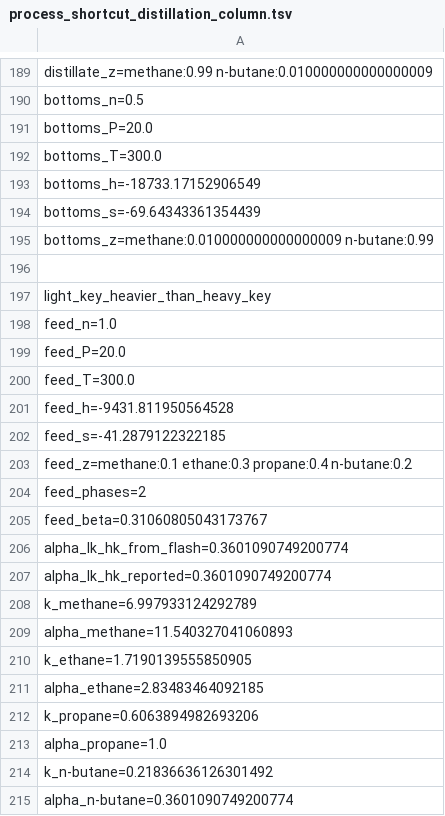
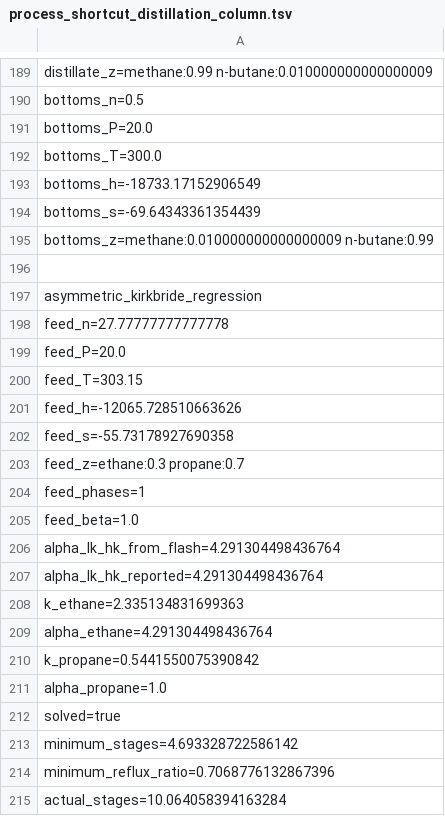
Before and after one commit to PatrickMockridge/Azoth, a TSV file: validation/neqsim/captures/process_shortcut_distillation_column.tsv, drawn as a sheet; only a part is shown, gaps mark what is left out; the shorter side is filled out with more unchanged rows; the diff covers the shown part only.

```diff
--- a/validation/neqsim/captures/process_shortcut_distillation_column.tsv
+++ b/validation/neqsim/captures/process_shortcut_distillation_column.tsv
@@ -195 +195,21 @@ bottoms_s=-69.64343361354439
 bottoms_z=methane:0.010000000000000009 n-butane:0.99
+
+asymmetric_kirkbride_regression
+feed_n=27.77777777777778
+feed_P=20.0
+feed_T=303.15
+feed_h=-12065.728510663626
+feed_s=-55.73178927690358
+feed_z=ethane:0.3 propane:0.7
+feed_phases=1
+feed_beta=1.0
+alpha_lk_hk_from_flash=4.291304498436764
+alpha_lk_hk_reported=4.291304498436764
+k_ethane=2.335134831699363
+alpha_ethane=4.291304498436764
+k_propane=0.5441550075390842
+alpha_propane=1.0
+solved=true
+minimum_stages=4.693328722586142
+minimum_reflux_ratio=0.7068776132867396
+actual_stages=10.064058394163284
```
Also changed, not shown: 16 added rows and 2 edited cells elsewhere in this file, 32 other files.
